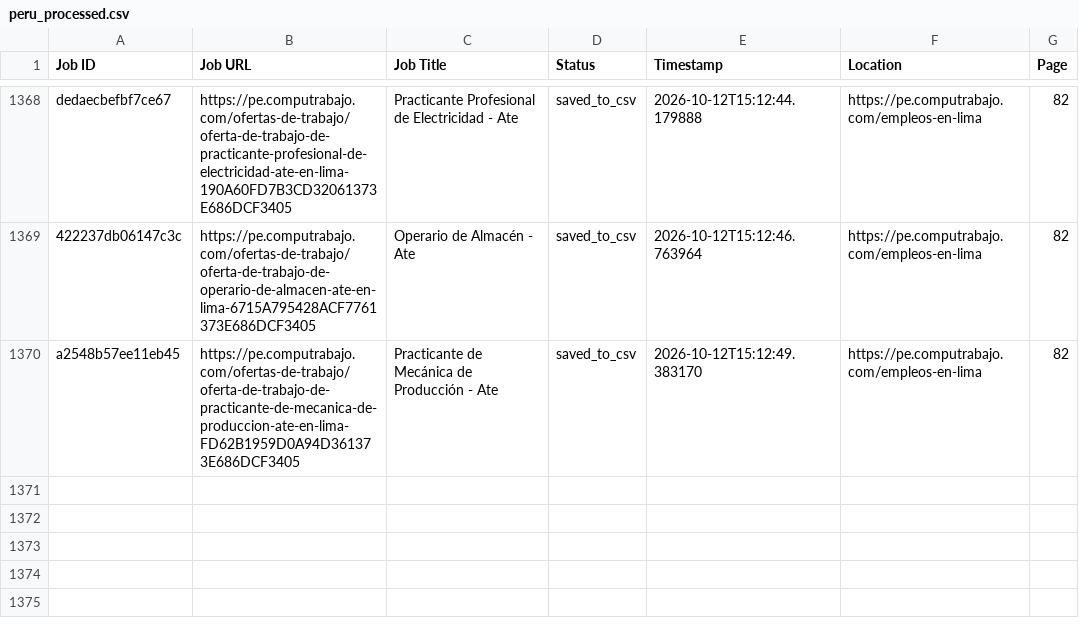
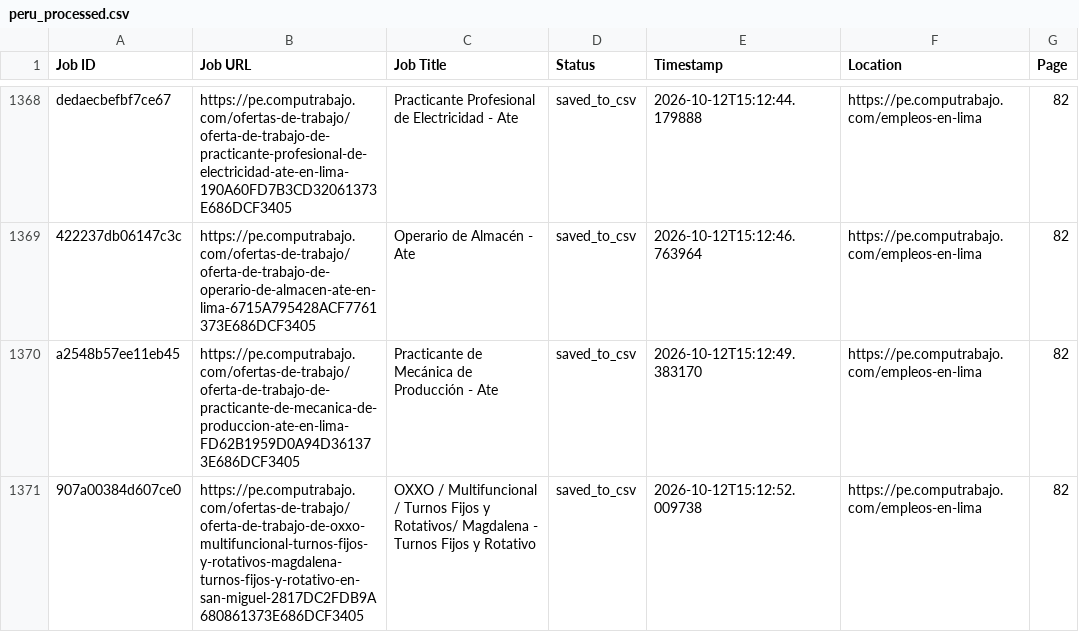
Before and after one commit to liliankason/computrabajo_peru_scraper, a CSV file: peru_processed.csv, drawn as a sheet; only a part is shown, gaps mark what is left out; the diff names each change by its address in the sheet, - before the commit and + after, or states it on an @@ line.

```diff
--- a/peru_processed.csv
+++ b/peru_processed.csv
+row 1371: 907a00384d607ce0 | https://pe.computrabajo.com/ofertas-de-trabajo/oferta-de-trabajo-de-oxxo-multifuncional-turnos-fijos-y-rotativos-magdalena-turnos-fijos-y-rotativo-en-san-miguel-2817DC2FDB9A680861373E686DCF3405 | OXXO / Multifuncional / Turnos Fijos y Rotativos/ Magdalena - Turnos Fijos y Rotativo | saved_to_csv | 2026-10-12T15:12:52.009738 | https://pe.computrabajo.com/empleos-en-lima | 82
```
Also changed, not shown: 2 other files.
